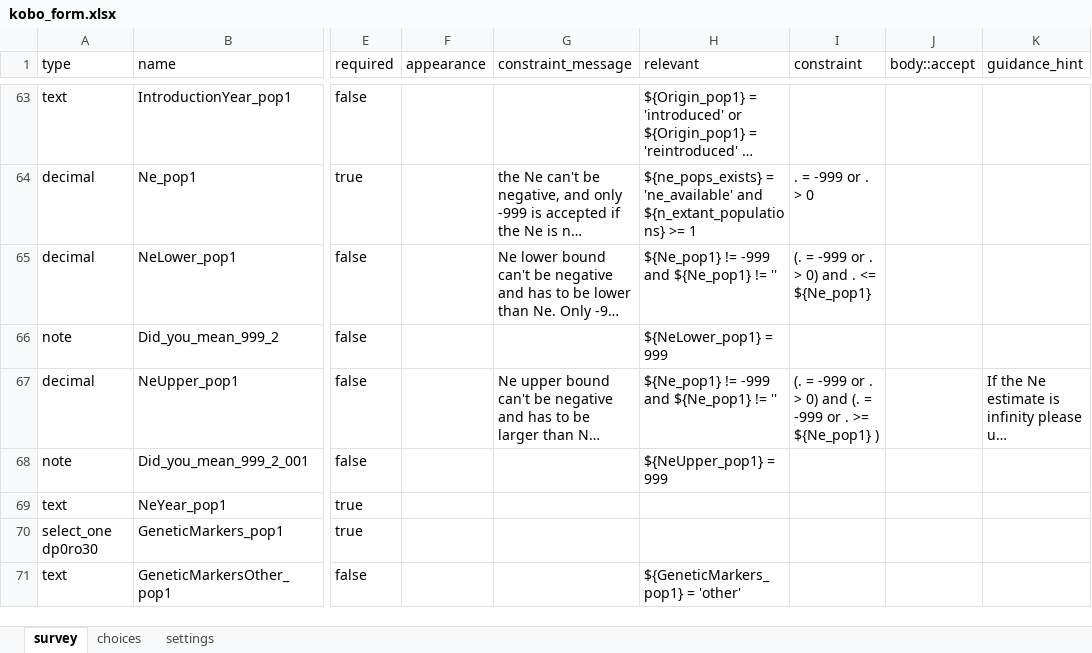
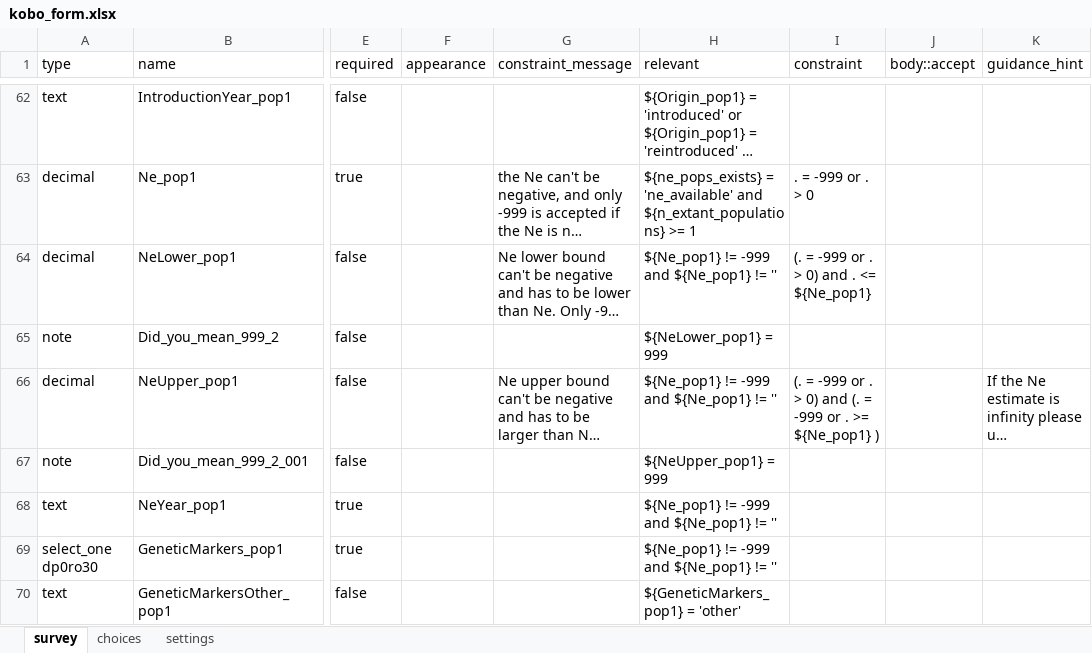
Before and after one commit to CCGenetics/guidelines-genetic-diversity-indicators, an Excel workbook: docs/5_Data_collection/kobo_form.xlsx, sheet survey, drawn as a sheet; only a part is shown, gaps mark what is left out; long unchanged cells end in …; values as stored, in another font and other column widths than the file's, no borders; addresses are those after the commit; the diff covers the shown part only; the diff names each change by its address in the sheet, - before the commit and + after, or states it on an @@ line.

```diff
--- a/docs/5_Data_collection/kobo_form.xlsx (sheet survey)
+++ b/docs/5_Data_collection/kobo_form.xlsx (sheet survey)
-H68:H69 (relevant): (empty)
+H68:H69 (relevant): ${Ne_pop1} != -999 and ${Ne_pop1} != ''
```
Also changed, not shown: 1 removed row and 2 edited cells elsewhere in this sheet.
